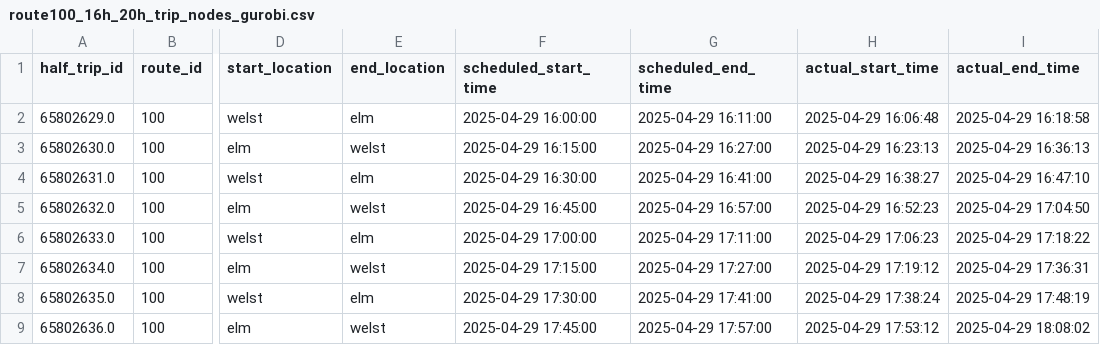
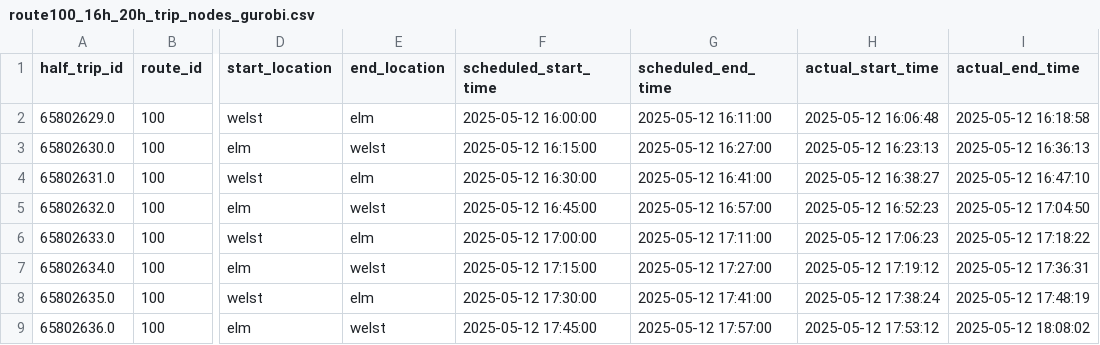
Before and after one commit to sagaseed/discrete-optimisation-team-4, a CSV file: route100_16h_20h_trip_nodes_gurobi.csv, drawn as a sheet; only a part is shown, gaps mark what is left out; the diff covers the shown part only; the diff names each change by its address in the sheet, - before the commit and + after, or states it on an @@ line.

```diff
--- a/route100_16h_20h_trip_nodes_gurobi.csv
+++ b/route100_16h_20h_trip_nodes_gurobi.csv
-F2 (scheduled_start_time): 2025-04-29 16:00:00
+F2 (scheduled_start_time): 2025-05-12 16:00:00
-G2 (scheduled_end_time): 2025-04-29 16:11:00
+G2 (scheduled_end_time): 2025-05-12 16:11:00
-H2 (actual_start_time): 2025-04-29 16:06:48
+H2 (actual_start_time): 2025-05-12 16:06:48
-I2 (actual_end_time): 2025-04-29 16:18:58
+I2 (actual_end_time): 2025-05-12 16:18:58
-F3 (scheduled_start_time): 2025-04-29 16:15:00
+F3 (scheduled_start_time): 2025-05-12 16:15:00
-G3 (scheduled_end_time): 2025-04-29 16:27:00
+G3 (scheduled_end_time): 2025-05-12 16:27:00
-H3 (actual_start_time): 2025-04-29 16:23:13
+H3 (actual_start_time): 2025-05-12 16:23:13
-I3 (actual_end_time): 2025-04-29 16:36:13
+I3 (actual_end_time): 2025-05-12 16:36:13
-F4 (scheduled_start_time): 2025-04-29 16:30:00
+F4 (scheduled_start_time): 2025-05-12 16:30:00
-G4 (scheduled_end_time): 2025-04-29 16:41:00
+G4 (scheduled_end_time): 2025-05-12 16:41:00
-H4 (actual_start_time): 2025-04-29 16:38:27
+H4 (actual_start_time): 2025-05-12 16:38:27
-I4 (actual_end_time): 2025-04-29 16:47:10
+I4 (actual_end_time): 2025-05-12 16:47:10
-F5 (scheduled_start_time): 2025-04-29 16:45:00
+F5 (scheduled_start_time): 2025-05-12 16:45:00
-G5 (scheduled_end_time): 2025-04-29 16:57:00
+G5 (scheduled_end_time): 2025-05-12 16:57:00
-H5 (actual_start_time): 2025-04-29 16:52:23
+H5 (actual_start_time): 2025-05-12 16:52:23
-I5 (actual_end_time): 2025-04-29 17:04:50
+I5 (actual_end_time): 2025-05-12 17:04:50
-F6 (scheduled_start_time): 2025-04-29 17:00:00
+F6 (scheduled_start_time): 2025-05-12 17:00:00
-G6 (scheduled_end_time): 2025-04-29 17:11:00
+G6 (scheduled_end_time): 2025-05-12 17:11:00
-H6 (actual_start_time): 2025-04-29 17:06:23
+H6 (actual_start_time): 2025-05-12 17:06:23
-I6 (actual_end_time): 2025-04-29 17:18:22
+I6 (actual_end_time): 2025-05-12 17:18:22
-F7 (scheduled_start_time): 2025-04-29 17:15:00
+F7 (scheduled_start_time): 2025-05-12 17:15:00
-G7 (scheduled_end_time): 2025-04-29 17:27:00
+G7 (scheduled_end_time): 2025-05-12 17:27:00
-H7 (actual_start_time): 2025-04-29 17:19:12
+H7 (actual_start_time): 2025-05-12 17:19:12
-I7 (actual_end_time): 2025-04-29 17:36:31
+I7 (actual_end_time): 2025-05-12 17:36:31
-F8 (scheduled_start_time): 2025-04-29 17:30:00
+F8 (scheduled_start_time): 2025-05-12 17:30:00
-G8 (scheduled_end_time): 2025-04-29 17:41:00
+G8 (scheduled_end_time): 2025-05-12 17:41:00
-H8 (actual_start_time): 2025-04-29 17:38:24
+H8 (actual_start_time): 2025-05-12 17:38:24
-I8 (actual_end_time): 2025-04-29 17:48:19
+I8 (actual_end_time): 2025-05-12 17:48:19
-F9 (scheduled_start_time): 2025-04-29 17:45:00
+F9 (scheduled_start_time): 2025-05-12 17:45:00
-G9 (scheduled_end_time): 2025-04-29 17:57:00
+G9 (scheduled_end_time): 2025-05-12 17:57:00
-H9 (actual_start_time): 2025-04-29 17:53:12
+H9 (actual_start_time): 2025-05-12 17:53:12
-I9 (actual_end_time): 2025-04-29 18:08:02
+I9 (actual_end_time): 2025-05-12 18:08:02
```
Also changed, not shown: 48 edited cells elsewhere in this file, route100_15h_20h_trip_nodes_gurobi.csv, route100_16h_20h_arc_flow_solution_gurobi.csv, 4 other files.
